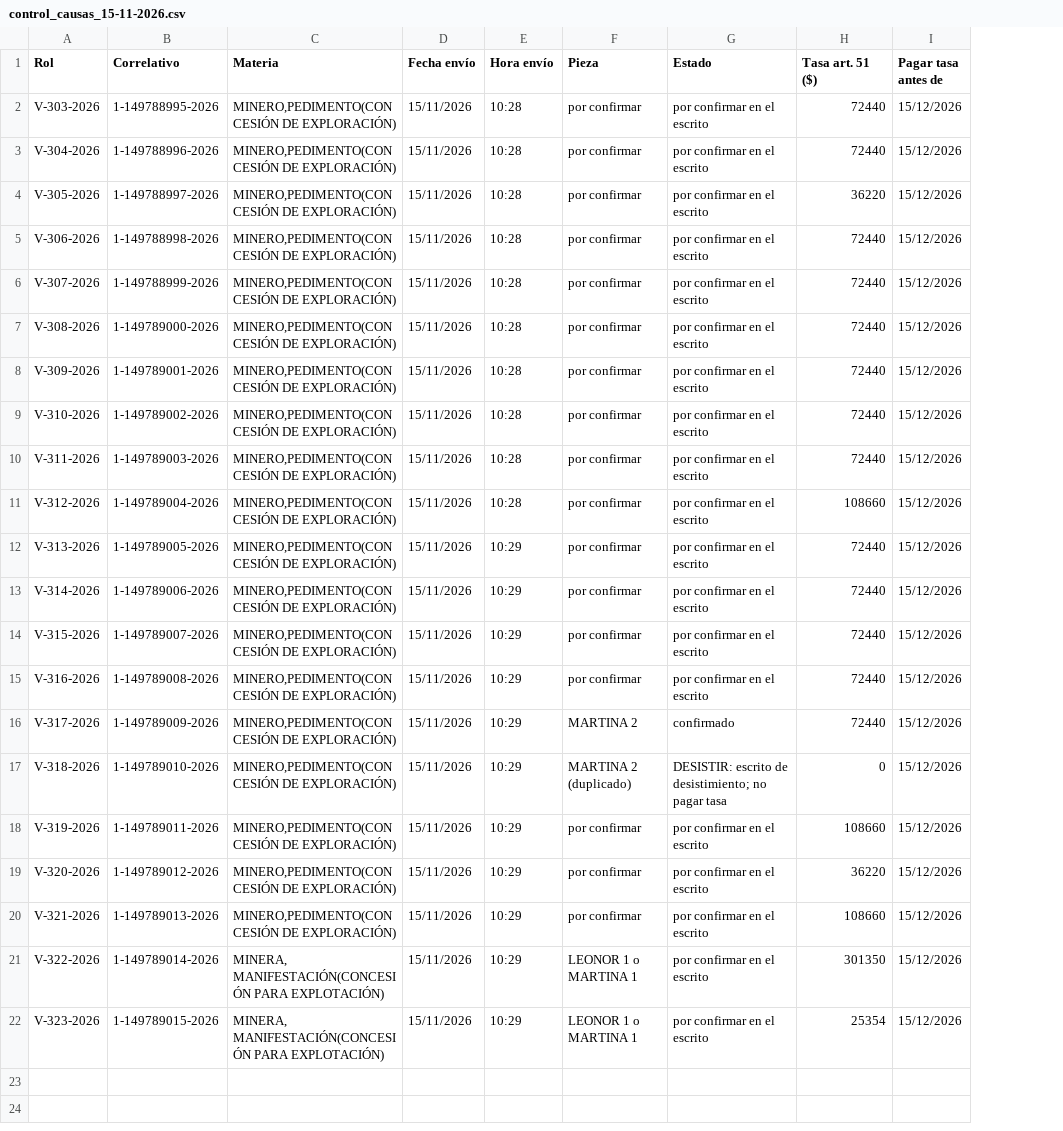
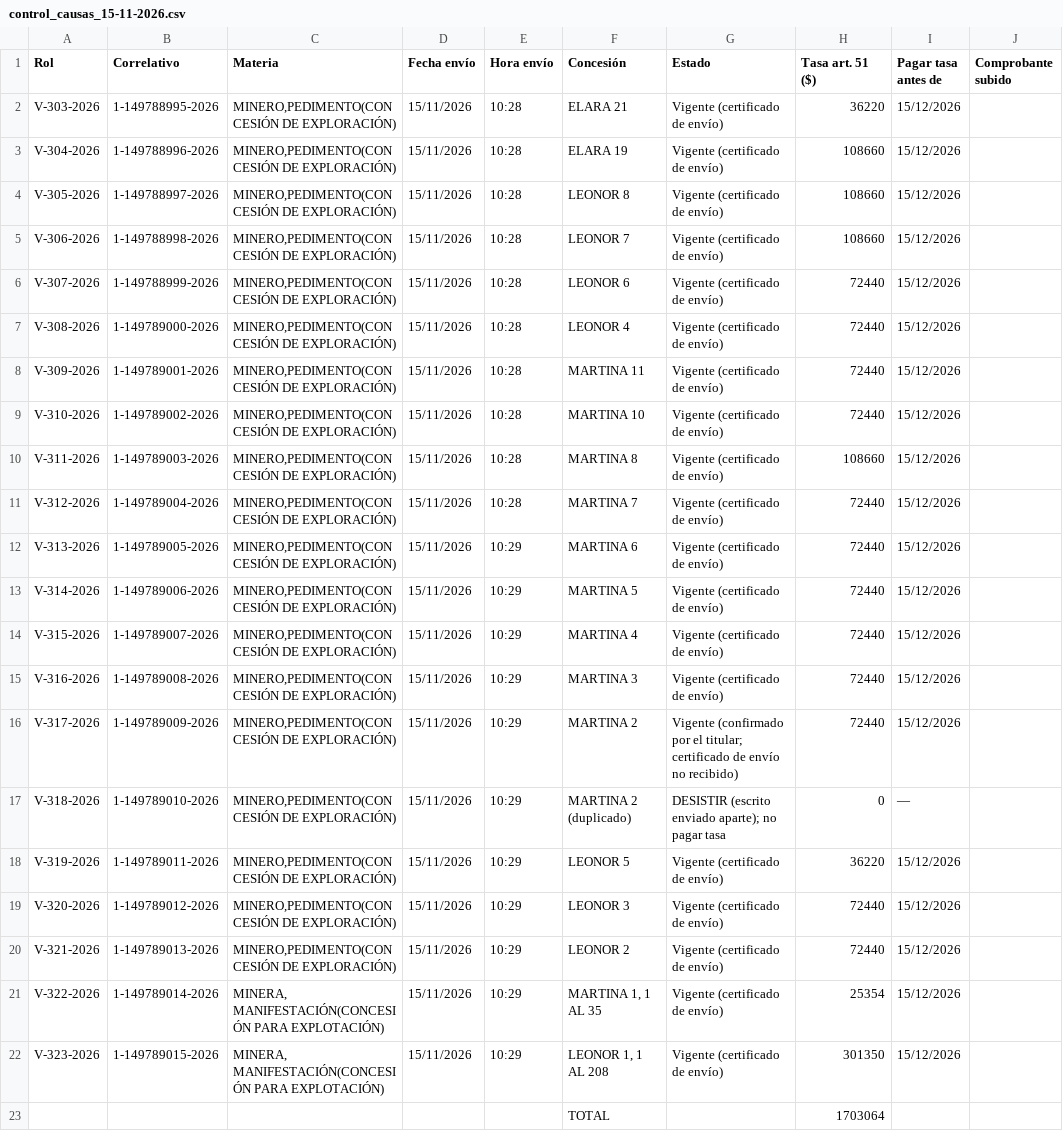
Before and after one commit to alvarocumora/prospecto-palmeritas, a CSV file: docs/tilama/pedimentos/presentado/control_causas_15-11-2026.csv, drawn as a sheet; removed rows and columns are numbered as before the commit, all else as after; the diff names each change by its address in the sheet, - before the commit and + after, or states it on an @@ line.

```diff
--- a/docs/tilama/pedimentos/presentado/control_causas_15-11-2026.csv
+++ b/docs/tilama/pedimentos/presentado/control_causas_15-11-2026.csv
-column F (Pieza), rows 2-22: por confirmar | por confirmar | por confirmar | por confirmar | por confirmar | por confirmar | por confirmar | por confirmar | por confirmar | por confirmar | por confirmar | por confirmar | por confirmar | por confirmar | MARTINA 2 | MARTINA 2 (duplicado) | por confirmar | por confirmar | por confirmar | LEONOR 1 o MARTINA 1 | LEONOR 1 o MARTINA 1
+column F (Concesión), rows 2-22: ELARA 21 | ELARA 19 | LEONOR 8 | LEONOR 7 | LEONOR 6 | LEONOR 4 | MARTINA 11 | MARTINA 10 | MARTINA 8 | MARTINA 7 | MARTINA 6 | MARTINA 5 | MARTINA 4 | MARTINA 3 | MARTINA 2 | MARTINA 2 (duplicado) | LEONOR 5 | LEONOR 3 | LEONOR 2 | MARTINA 1, 1 AL 35 | LEONOR 1, 1 AL 208
+column J (Comprobante subido), empty
-G2:G15 (Estado): por confirmar en el escrito
+G2:G15 (Estado): Vigente (certificado de envío)
-H2 (Tasa art. 51 ($)): 72440
+H2 (Tasa art. 51 ($)): 36220
-H3 (Tasa art. 51 ($)): 72440
+H3 (Tasa art. 51 ($)): 108660
-H4 (Tasa art. 51 ($)): 36220
+H4 (Tasa art. 51 ($)): 108660
-H5 (Tasa art. 51 ($)): 72440
+H5 (Tasa art. 51 ($)): 108660
-H10 (Tasa art. 51 ($)): 72440
+H10 (Tasa art. 51 ($)): 108660
-H11 (Tasa art. 51 ($)): 108660
+H11 (Tasa art. 51 ($)): 72440
-G16 (Estado): confirmado
+G16 (Estado): Vigente (confirmado por el titular; certificado de envío no recibido)
-G17 (Estado): DESISTIR: escrito de desistimiento; no pagar…
+G17 (Estado): DESISTIR (escrito enviado aparte); no pagar…
-I17 (Pagar tasa antes de): 15/12/2026
+I17 (Pagar tasa antes de): —
-G18:G22 (Estado): por confirmar en el escrito
+G18:G22 (Estado): Vigente (certificado de envío)
-H18 (Tasa art. 51 ($)): 108660
+H18 (Tasa art. 51 ($)): 36220
-H19 (Tasa art. 51 ($)): 36220
+H19 (Tasa art. 51 ($)): 72440
-H20 (Tasa art. 51 ($)): 108660
+H20 (Tasa art. 51 ($)): 72440
-H21 (Tasa art. 51 ($)): 301350
+H21 (Tasa art. 51 ($)): 25354
-H22 (Tasa art. 51 ($)): 25354
+H22 (Tasa art. 51 ($)): 301350
+row 23:  |  |  |  |  | TOTAL |  | 1703064
```
Also changed, not shown: 21 other files.
